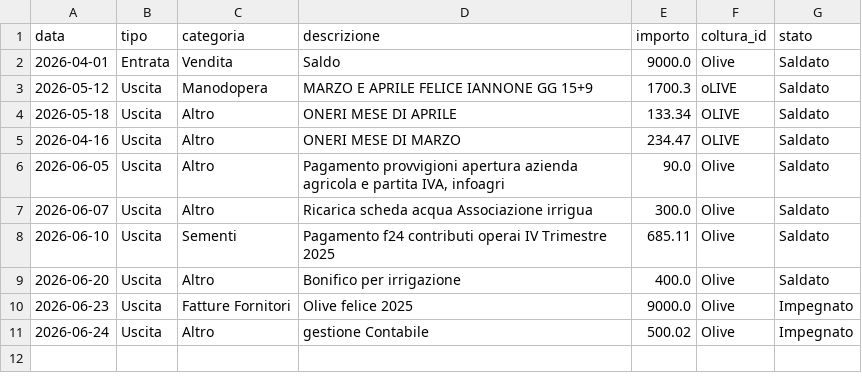
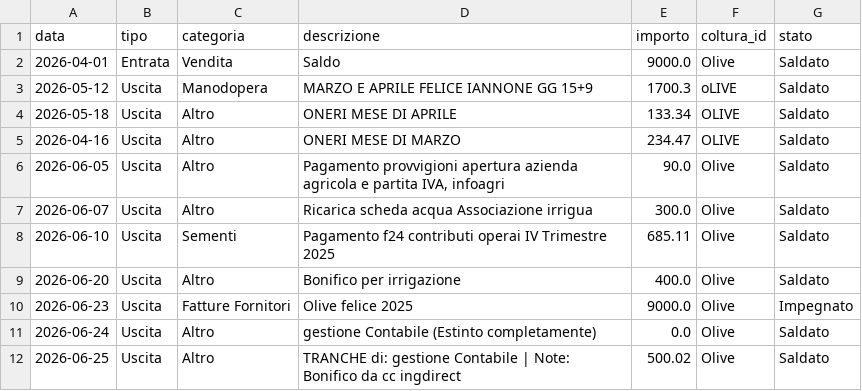
Before and after one commit to antonellomazzilli-bit/agri-finance, a CSV file: database.csv, drawn as a sheet.

Commit message:
Estinto debito Altro

```diff
--- a/database.csv
+++ b/database.csv
@@ -10,2 +10,3 @@ data,tipo,categoria,descrizione,importo,coltura_id,stato
 2026-06-23,Uscita,Fatture Fornitori,Olive felice 2025,9000.0,Olive,Impegnato
-2026-06-24,Uscita,Altro,gestione Contabile ,500.02,Olive,Impegnato
+2026-06-24,Uscita,Altro,gestione Contabile  (Estinto completamente),0.0,Olive,Saldato
+2026-06-25,Uscita,Altro,TRANCHE di: gestione Contabile  | Note: Bonifico da cc ingdirect,500.02,Olive,Saldato
```
